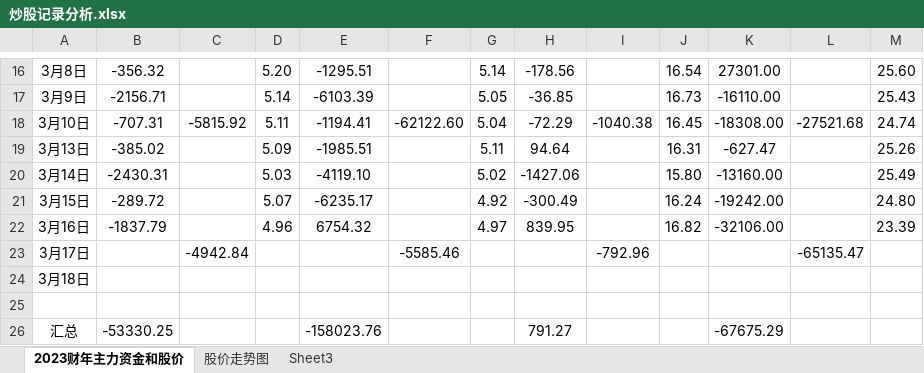
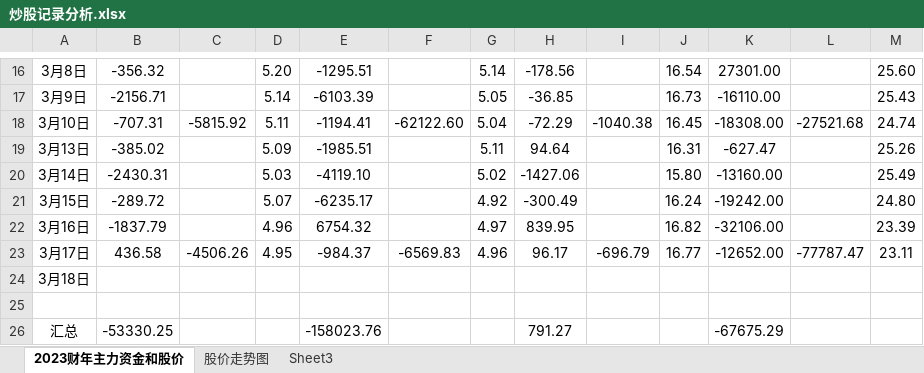
Before and after one commit to gzsba/-, an Excel workbook: 炒股记录分析.xlsx, sheet 2023财年主力资金和股价, drawn as a sheet; only a part is shown, gaps mark what is left out; values as stored, in another font and other column widths than the file's, no borders; conditional formats not drawn; the diff names each change by its address in the sheet, - before the commit and + after, or states it on an @@ line.

Commit message:
2023/03/17 周五

```diff
--- a/炒股记录分析.xlsx (sheet 2023财年主力资金和股价)
+++ b/炒股记录分析.xlsx (sheet 2023财年主力资金和股价)
-B23: (empty)
+B23: 436.58
-C23: -4942.84
+C23: -4506.26
-D23: (empty)
+D23: 4.95
-E23: (empty)
+E23: -984.37
-F23: -5585.46
+F23: -6569.83
-G23: (empty)
+G23: 4.96
-H23: (empty)
+H23: 96.17
-I23: -792.96
+I23: -696.79
-J23: (empty)
+J23: 16.77
-K23: (empty)
+K23: -12652.00
-L23: -65135.47
+L23: -77787.47
-M23: (empty)
+M23: 23.11
```
Also changed, not shown: charts or pictures.
